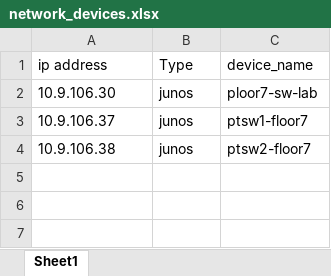
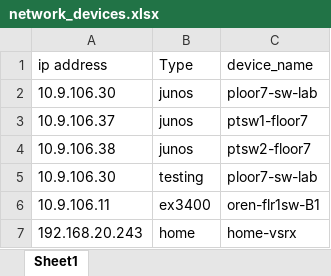
Before and after one commit to asherbersh/get_devices_info, an Excel workbook: library/network_devices.xlsx, sheet Sheet1, drawn as a sheet; values as stored, in another font and other column widths than the file's, no borders; the diff names each change by its address in the sheet, - before the commit and + after, or states it on an @@ line.

```diff
--- a/library/network_devices.xlsx (sheet Sheet1)
+++ b/library/network_devices.xlsx (sheet Sheet1)
+row 5: 10.9.106.30 | testing | ploor7-sw-lab
+row 6: 10.9.106.11 | ex3400 | oren-flr1sw-B1
+row 7: 192.168.20.243 | home | home-vsrx
```
Also changed, not shown: device_report.xlsx, 1 other file.
